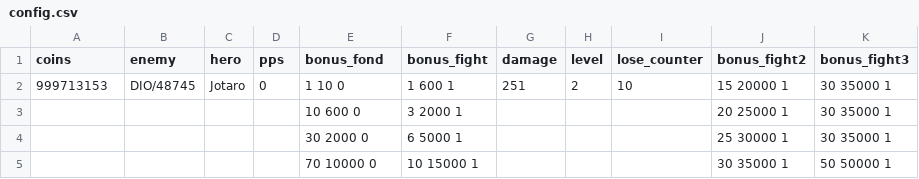
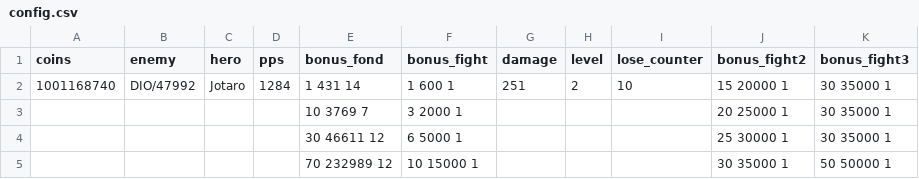
Before and after one commit to Avinar16/Clicker, a CSV file: config.csv, drawn as a sheet.

```diff
--- a/config.csv
+++ b/config.csv
@@ -1,5 +1,5 @@
 coins;enemy;hero;pps;bonus_fond;bonus_fight;damage;level;lose_counter;bonus_fight2;bonus_fight3
-999713153;DIO/48745;Jotaro;0;1 10 0;1 600 1;251;2;10;15 20000 1;30 35000 1
-;;;;10 600 0;3 2000 1;;;;20 25000 1;30 35000 1
-;;;;30 2000 0;6 5000 1;;;;25 30000 1;30 35000 1
-;;;;70 10000 0;10 15000 1;;;;30 35000 1;50 50000 1
+1001168740;DIO/47992;Jotaro;1284;1 431 14;1 600 1;251;2;10;15 20000 1;30 35000 1
+;;;;10 3769 7;3 2000 1;;;;20 25000 1;30 35000 1
+;;;;30 46611 12;6 5000 1;;;;25 30000 1;30 35000 1
+;;;;70 232989 12;10 15000 1;;;;30 35000 1;50 50000 1
```
Also changed, not shown: 8 other files.
